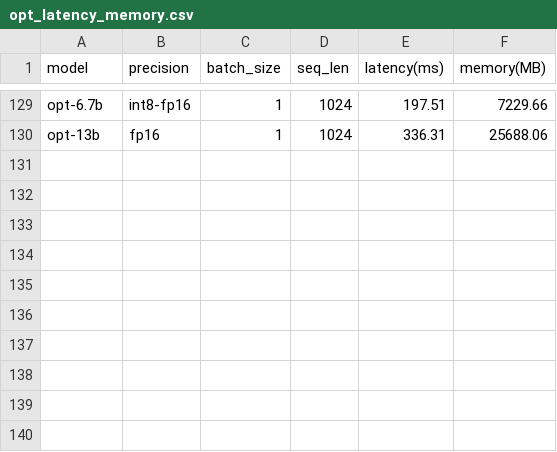
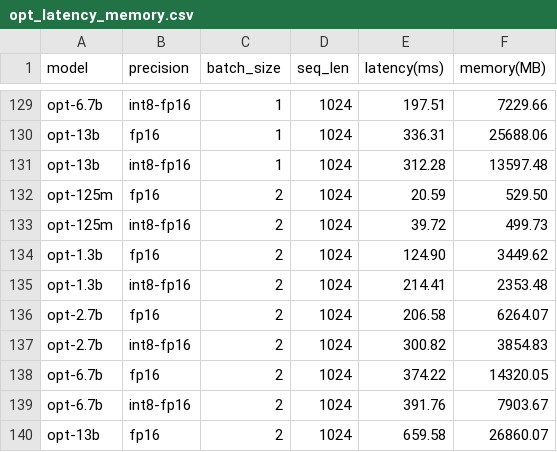
Before and after one commit to Guangxuan-Xiao/torch-int, a CSV file: log/opt_latency_memory.csv, drawn as a sheet; only a part is shown, gaps mark what is left out; the diff names each change by its address in the sheet, - before the commit and + after, or states it on an @@ line.

```diff
--- a/log/opt_latency_memory.csv
+++ b/log/opt_latency_memory.csv
+row 131: opt-13b | int8-fp16 | 1 | 1024 | 312.28 | 13597.48
+row 132: opt-125m | fp16 | 2 | 1024 | 20.59 | 529.50
+row 133: opt-125m | int8-fp16 | 2 | 1024 | 39.72 | 499.73
+row 134: opt-1.3b | fp16 | 2 | 1024 | 124.90 | 3449.62
+row 135: opt-1.3b | int8-fp16 | 2 | 1024 | 214.41 | 2353.48
+row 136: opt-2.7b | fp16 | 2 | 1024 | 206.58 | 6264.07
+row 137: opt-2.7b | int8-fp16 | 2 | 1024 | 300.82 | 3854.83
+row 138: opt-6.7b | fp16 | 2 | 1024 | 374.22 | 14320.05
+row 139: opt-6.7b | int8-fp16 | 2 | 1024 | 391.76 | 7903.67
+row 140: opt-13b | fp16 | 2 | 1024 | 659.58 | 26860.07
```
Also changed, not shown: 5 other files.
